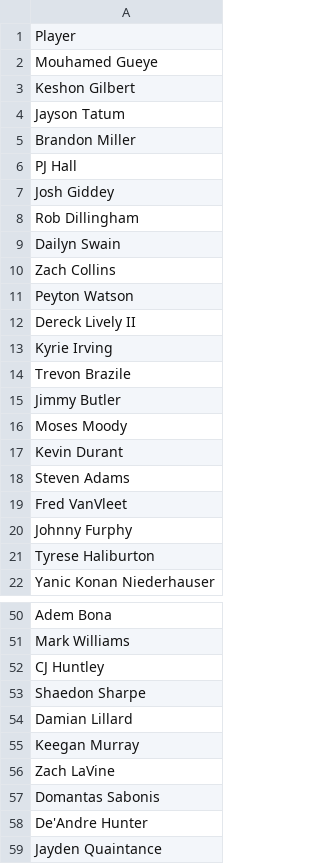
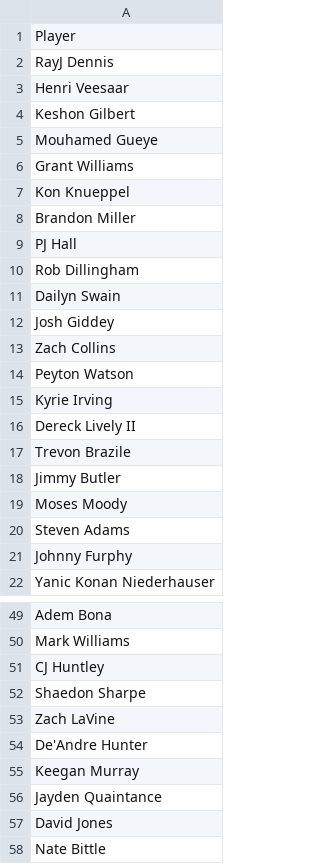
Before and after one commit to jibinator1/nba_stats, a CSV file: injuries.csv, drawn as a sheet; only a part is shown, gaps mark what is left out; the shorter side is filled out with more unchanged rows; the diff covers the shown part only.

```diff
--- a/injuries.csv
+++ b/injuries.csv
@@ -1,14 +1,17 @@
 Player
+RayJ Dennis
+Henri Veesaar
+Keshon Gilbert
 Mouhamed Gueye
-Keshon Gilbert
-Jayson Tatum
+Grant Williams
+Kon Knueppel
 Brandon Miller
 PJ Hall
-Josh Giddey
 Rob Dillingham
 Dailyn Swain
+Josh Giddey
 Zach Collins
 Peyton Watson
+Kyrie Irving
 Dereck Lively II
-Kyrie Irving
 Trevon Brazile
@@ -16,7 +19,4 @@ Jimmy Butler
 Moses Moody
-Kevin Durant
 Steven Adams
-Fred VanVleet
 Johnny Furphy
-Tyrese Haliburton
 Yanic Konan Niederhauser
@@ -53,7 +52,5 @@ CJ Huntley
 Shaedon Sharpe
-Damian Lillard
+Zach LaVine
+De'Andre Hunter
 Keegan Murray
-Zach LaVine
-Domantas Sabonis
-De'Andre Hunter
 Jayden Quaintance
```
Also changed, not shown: 2 added rows, 2 removed rows, 5 moved rows and 1 edited cell elsewhere in this file, 1 other file.
